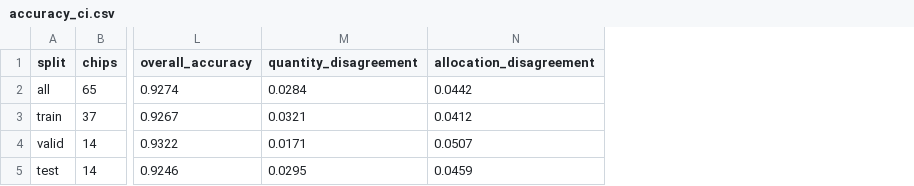
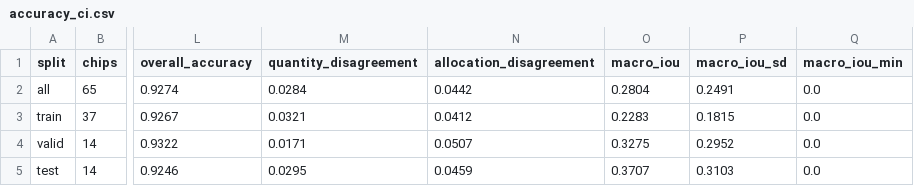
Before and after one commit to sruthi-swathandran/geospatial-portfolio, a CSV file: 01-sentinel1-flood-extent/results/accuracy_ci.csv, drawn as a sheet; only a part is shown, gaps mark what is left out; the diff names each change by its address in the sheet, - before the commit and + after, or states it on an @@ line.

```diff
--- a/01-sentinel1-flood-extent/results/accuracy_ci.csv
+++ b/01-sentinel1-flood-extent/results/accuracy_ci.csv
+column O (macro_iou), rows 2-5: 0.2804 | 0.2283 | 0.3275 | 0.3707
+column P (macro_iou_sd), rows 2-5: 0.2491 | 0.1815 | 0.2952 | 0.3103
+column Q (macro_iou_min), rows 2-5: all 0.0
```
Also changed, not shown: 52 other files.
